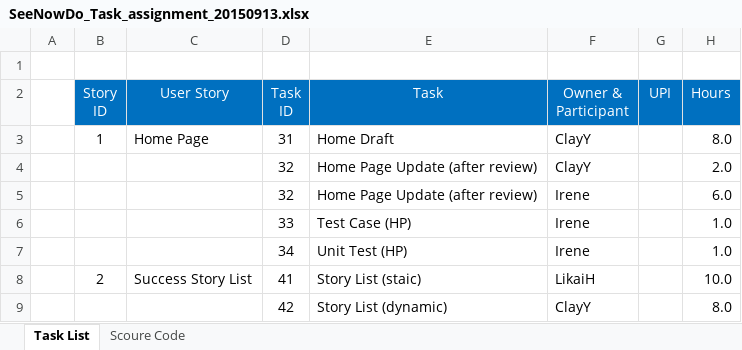
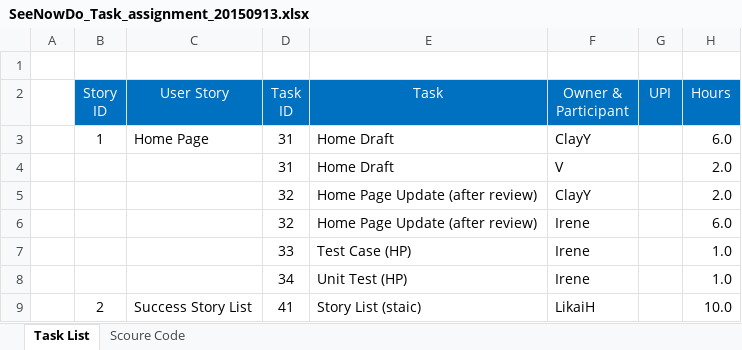
Before and after one commit to yadwinds/761_VEL, an Excel workbook: PCB/02 Plans & Actuals/2.2_WBS & Sprint plan/SeeNowDo_Task_assignment_20150913.xlsx, sheet Task List, drawn as a sheet; only a part is shown; the shorter side is filled out with more unchanged rows; values as stored, in another font and other column widths than the file's, no borders; the diff names each change by its address in the sheet, - before the commit and + after, or states it on an @@ line.

```diff
--- a/PCB/02 Plans & Actuals/2.2_WBS & Sprint plan/SeeNowDo_Task_assignment_20150913.xlsx (sheet Task List)
+++ b/PCB/02 Plans & Actuals/2.2_WBS & Sprint plan/SeeNowDo_Task_assignment_20150913.xlsx (sheet Task List)
-H3 (Hours): 8.0
+H3 (Hours): 6.0
+row 4:  |  |  | 31 | Home Draft | V |  | 2.0
```
Also changed, not shown: sheet Scoure Code.
